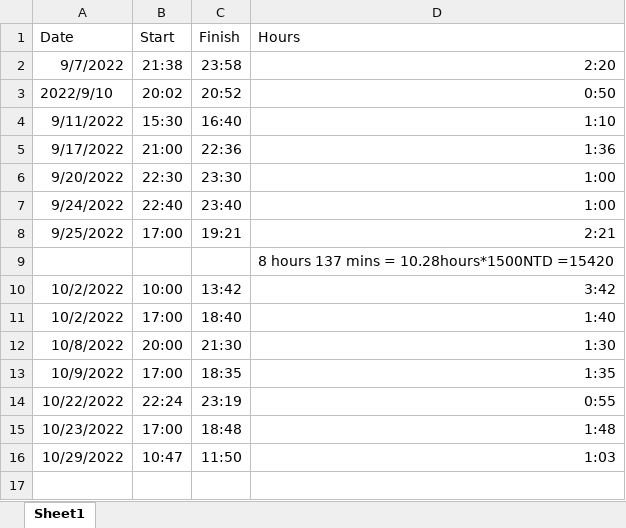
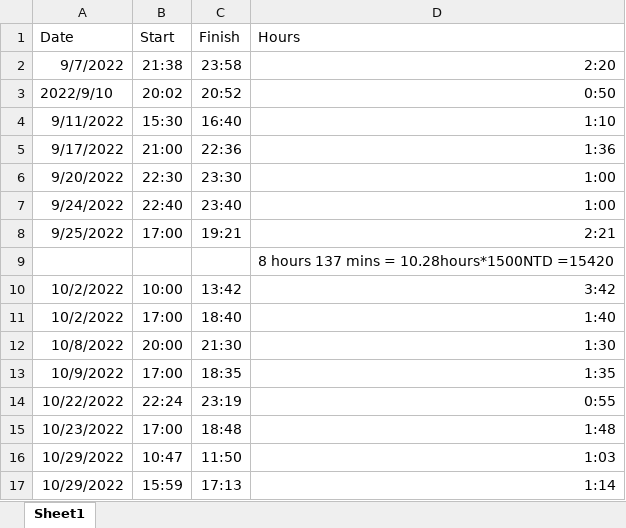
Before and after one commit to Helen-CC/Fortune500_SDG_Analysis, an Excel workbook: record/Time and Payment.xlsx, sheet Sheet1, drawn as a sheet; values as stored, in another font and other column widths than the file's, no borders; the diff names each change by its address in the sheet, - before the commit and + after, or states it on an @@ line.

Commit message:
updated record

```diff
--- a/record/Time and Payment.xlsx (sheet Sheet1)
+++ b/record/Time and Payment.xlsx (sheet Sheet1)
+row 17: 10/29/2022 | 15:59 | 17:13 | 1:14
```
